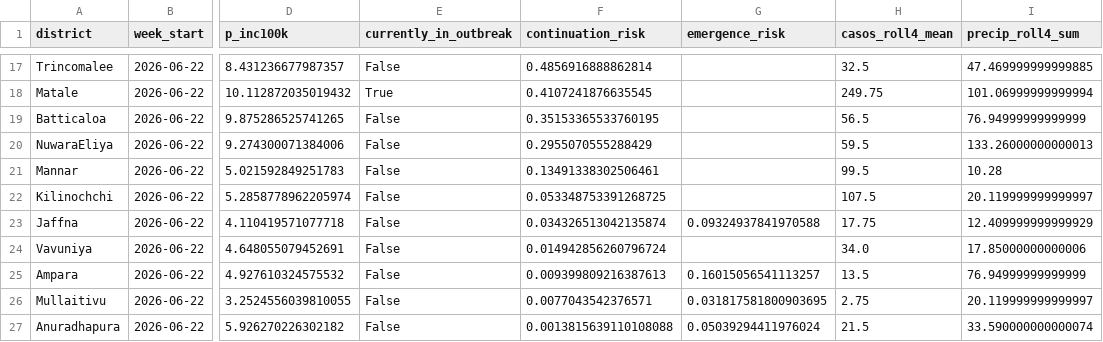
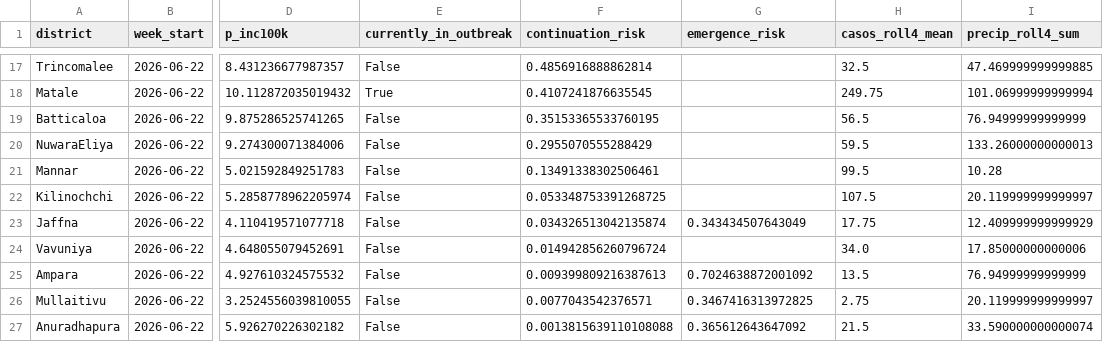
Before and after one commit to theoreticalraccoon/dengueshield, a CSV file: reports/srilanka_dual_risk.csv, drawn as a sheet; only a part is shown, gaps mark what is left out; the diff names each change by its address in the sheet, - before the commit and + after, or states it on an @@ line.

Commit message:
Improve emergence: long-memory features and a sensitivity-targeted threshold
Emergence caught 48% of new outbreaks. It now catches 74%, and 91% is available
by changing one constant.

Every base feature described only the last few weeks of a district's own
incidence and weather. Nothing knew whether a district burns every year or once
a decade, or how long it had been quiet. Six long-memory features close that
gap: weeks since the last outbreak, expanding historical outbreak rate and mean
incidence, incidence against that history, and 26/52-week lags.

Selected by rolling-origin CV over seven folds ending 2023 - the locked 2024-25
years were never consulted for selection. That mattered: adding spatial
neighbour features looked like a large test-set win (+0.043 PR-AUC) but scored
WORSE on CV than the baseline, so it was rejected as noise. Seed-ensembling was
tested and rejected the same way (CV flat across 1/5/11 seeds).

Regularisation was the other real gain - 7 leaves and l2=50 against 31/10, for
~18k training rows at 4% positives. cv PR-AUC 0.363 -> 0.395.

On the locked test set: PR-AUC 0.400 -> 0.408, recall 0.48 -> 0.74.
Shuffled-label control passes at 0.068 against a 0.065 chance rate, so the new
features carry no future information.

The operating point is now a stated policy rather than an accident of F1.
EMERGENCE_SENSITIVITY_TARGET picks it, and every point is recorded in the
bundle:

  target  recall  precision  districts flagged/week (of 26)
  0.50     53%      33%       2.3
  0.70     74%      20%       5.3   <- default
  0.90     91%       9%      13.9

Accuracy falls 91.5% -> 79.2% and that is the point: predicting "no new
outbreak" forever scores 93.5% and catches nothing. CLAUDE.md now says so.

The app flags Ampara as "Outbreak likely" - previously no district was flagged
at all.

```diff
--- a/reports/srilanka_dual_risk.csv
+++ b/reports/srilanka_dual_risk.csv
-G23 (emergence_risk): 0.09324937841970588
+G23 (emergence_risk): 0.343434507643049
-G25 (emergence_risk): 0.16015056541113257
+G25 (emergence_risk): 0.7024638872001092
-G26 (emergence_risk): 0.031817581800903695
+G26 (emergence_risk): 0.3467416313972825
-G27 (emergence_risk): 0.05039294411976024
+G27 (emergence_risk): 0.365612643647092
```
Also changed, not shown: 7 other files.
